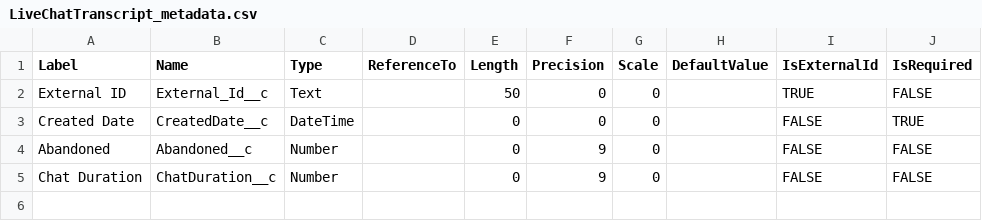
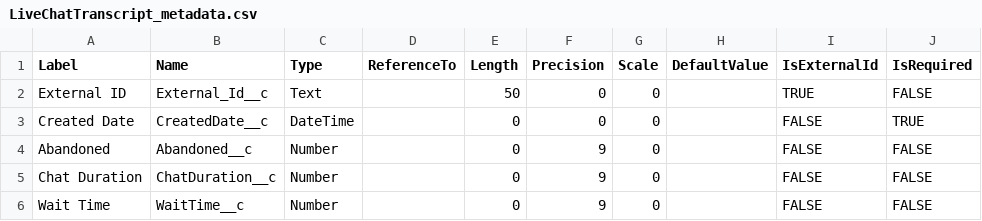
Before and after one commit to rodrigom-oktana-io/wave-tooling, a CSV file: Services/metadata/LiveChatTranscript_metadata.csv, drawn as a sheet.

```diff
--- a/Services/metadata/LiveChatTranscript_metadata.csv
+++ b/Services/metadata/LiveChatTranscript_metadata.csv
@@ -5 +5,2 @@ Abandoned,Abandoned__c,Number,,0,9,0,,FALSE,FALSE
 Chat Duration,ChatDuration__c,Number,,0,9,0,,FALSE,FALSE
+Wait Time,WaitTime__c,Number,,0,9,0,,FALSE,FALSE
```
Also changed, not shown: 1 other file.
